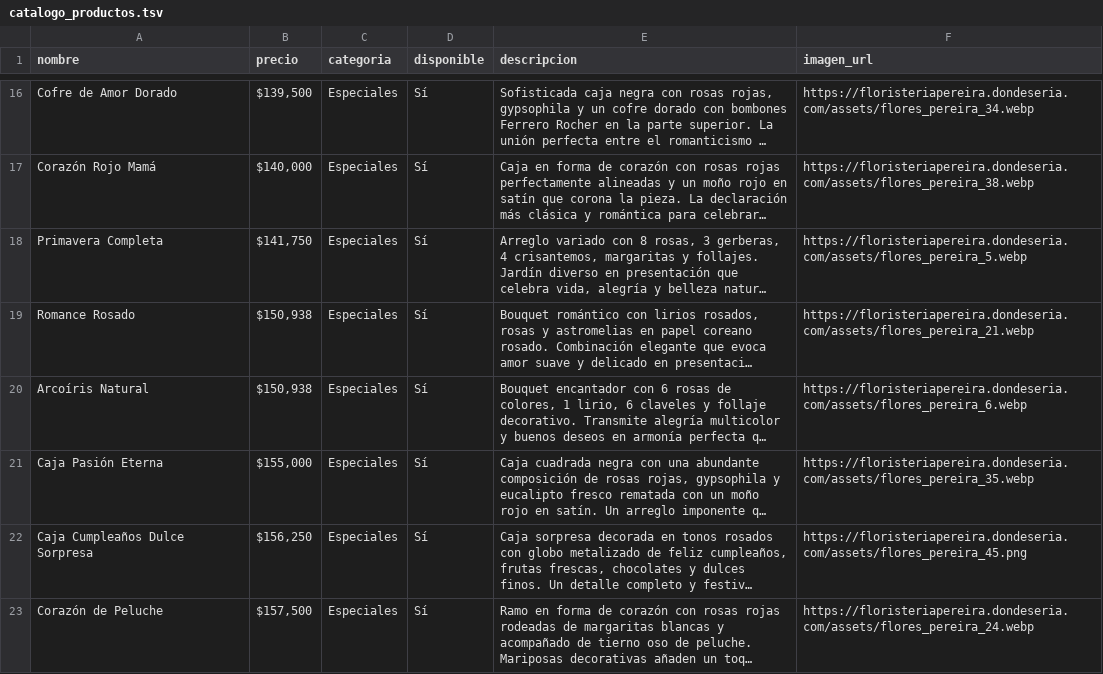
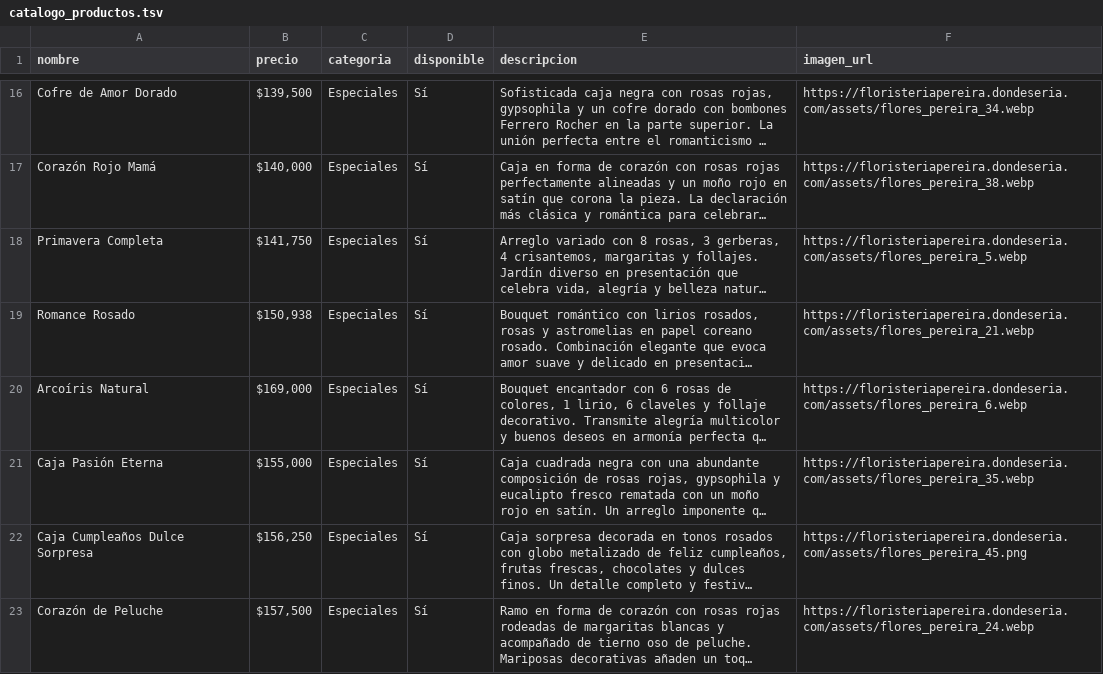
Before and after one commit to 1JUN1D/floristeria_pereira, a TSV file: catalogo_productos.tsv, drawn as a sheet; only a part is shown, gaps mark what is left out; long unchanged cells end in …; the diff names each change by its address in the sheet, - before the commit and + after, or states it on an @@ line.

```diff
--- a/catalogo_productos.tsv
+++ b/catalogo_productos.tsv
-B20 (precio): $150,938
+B20 (precio): $169,000
```
Also changed, not shown: 21 other files.
